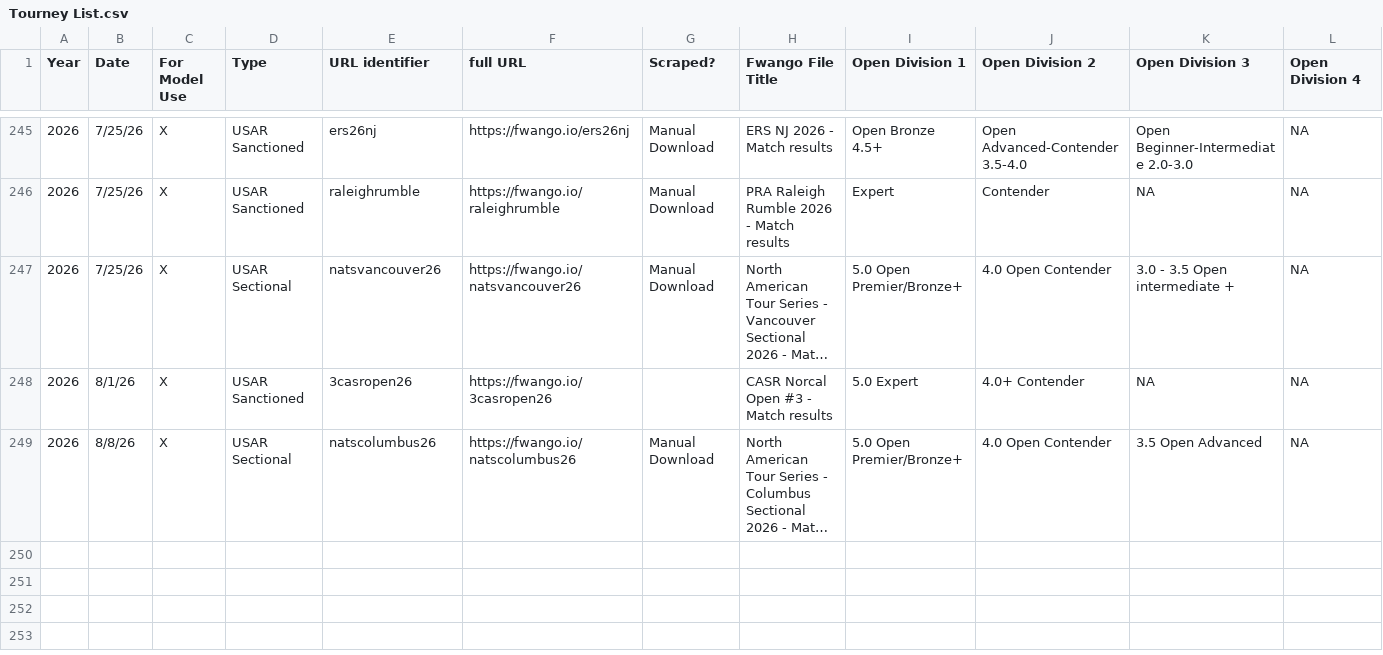
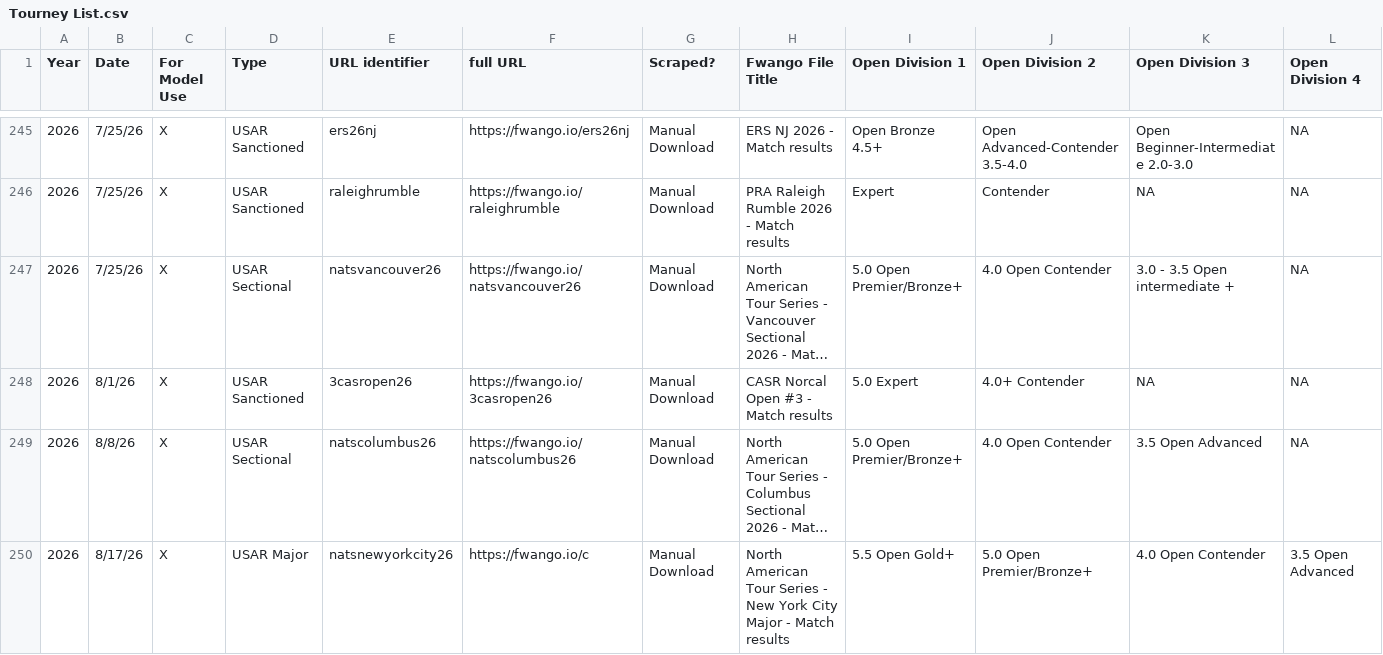
Before and after one commit to USAR-Rankings/rankings_model, a CSV file: Tourney List.csv, drawn as a sheet; only a part is shown, gaps mark what is left out; long unchanged cells end in …; rows hold the shown columns only; the diff names each change by its address in the sheet, - before the commit and + after, or states it on an @@ line.

```diff
--- a/Tourney List.csv
+++ b/Tourney List.csv
-G248 (Scraped?): (empty)
+G248 (Scraped?): Manual Download
+row 250: 2026 | 8/17/26 | X | USAR Major | natsnewyorkcity26 | https://fwango.io/c | Manual Download | North American Tour Series - New York City Major - Match results | 5.5 Open Gold+ | 5.0 Open Premier/Bronze+ | 4.0 Open Contender | 3.5 Open Advanced
```
Also changed, not shown: Players/name_corrections.csv, 3 other files.
